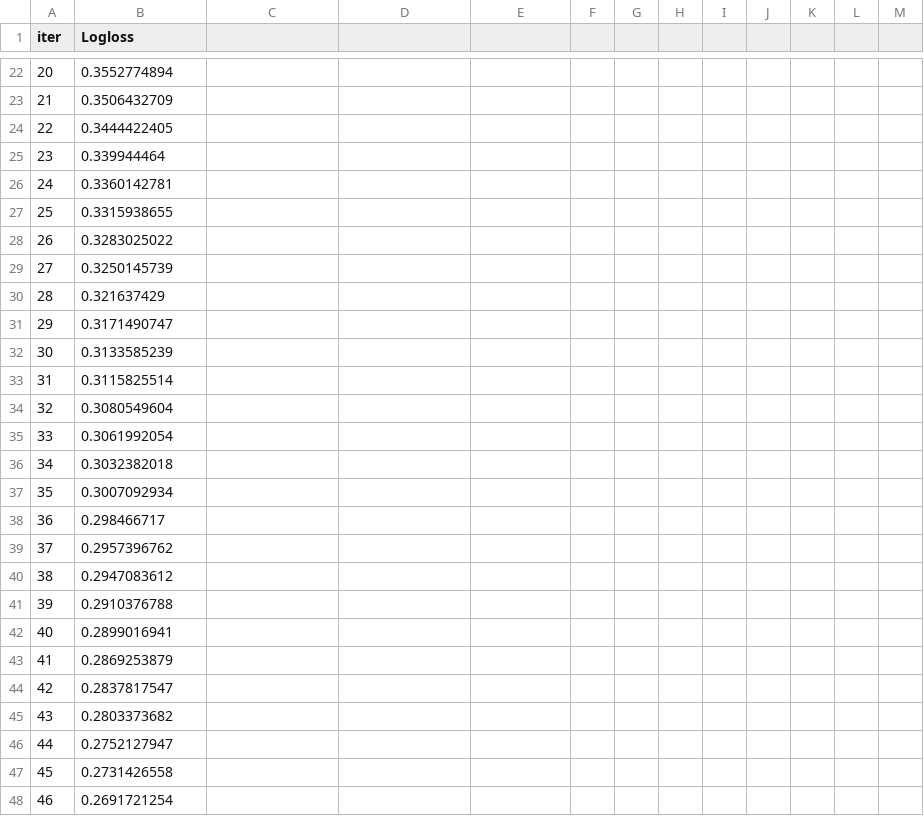
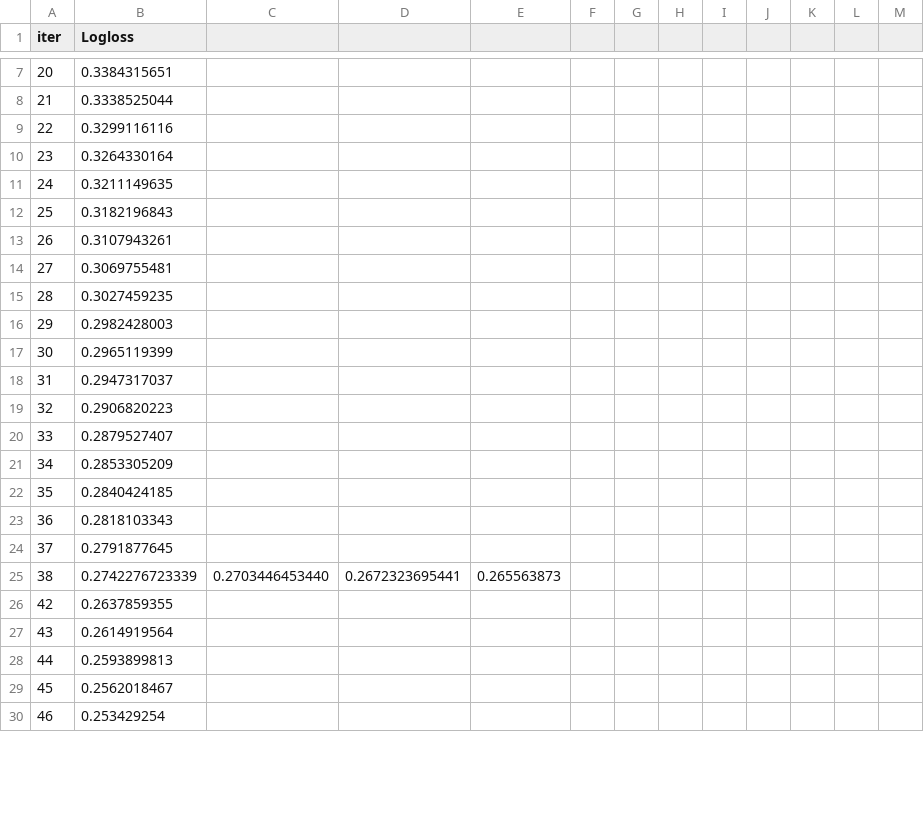
Before and after one commit to ScottfreeLLC/alphapy-pro, a TSV file: alphapy/examples/Kaggle/catboost_info/learn_error.tsv, drawn as a sheet; only a part is shown, gaps mark what is left out; the diff covers the shown part only.

```diff
--- a/alphapy/examples/Kaggle/catboost_info/learn_error.tsv
+++ b/alphapy/examples/Kaggle/catboost_info/learn_error.tsv
@@ -22,27 +7,24 @@ iter	Logloss
-20	0.3552774894
-21	0.3506432709
-22	0.3444422405
-23	0.339944464
-24	0.3360142781
-25	0.3315938655
-26	0.3283025022
-27	0.3250145739
-28	0.321637429
-29	0.3171490747
-30	0.3133585239
-31	0.3115825514
-32	0.3080549604
-33	0.3061992054
-34	0.3032382018
-35	0.3007092934
-36	0.298466717
-37	0.2957396762
-38	0.2947083612
-39	0.2910376788
-40	0.2899016941
-41	0.2869253879
-42	0.2837817547
-43	0.2803373682
-44	0.2752127947
-45	0.2731426558
-46	0.2691721254
+20	0.3384315651
+21	0.3338525044
+22	0.3299116116
+23	0.3264330164
+24	0.3211149635
+25	0.3182196843
+26	0.3107943261
+27	0.3069755481
+28	0.3027459235
+29	0.2982428003
+30	0.2965119399
+31	0.2947317037
+32	0.2906820223
+33	0.2879527407
+34	0.2853305209
+35	0.2840424185
+36	0.2818103343
+37	0.2791877645
+38	0.2742276723339	0.2703446453440	0.2672323695441	0.265563873
+42	0.2637859355
+43	0.2614919564
+44	0.2593899813
+45	0.2562018467
+46	0.253429254
```
Also changed, not shown: 16 removed rows and 24 edited cells elsewhere in this file, alphapy/examples/Kaggle/catboost_info/time_left.tsv, 16 other files.
